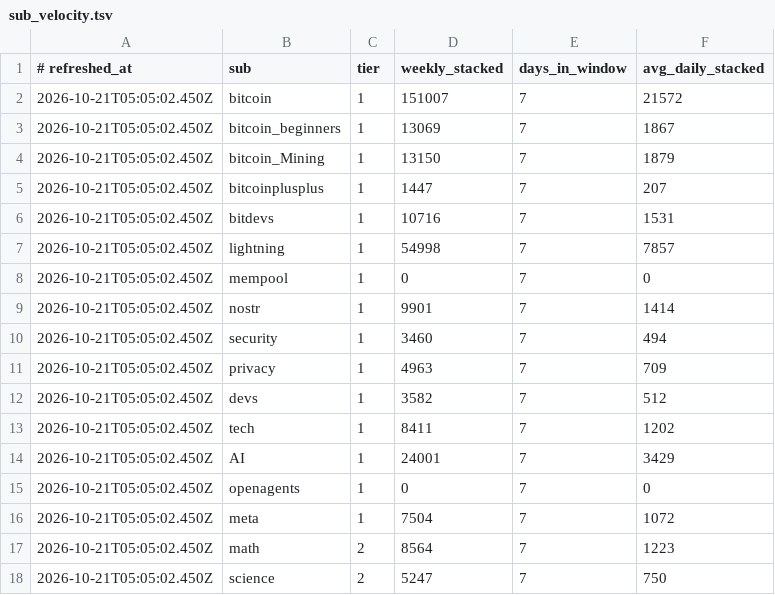
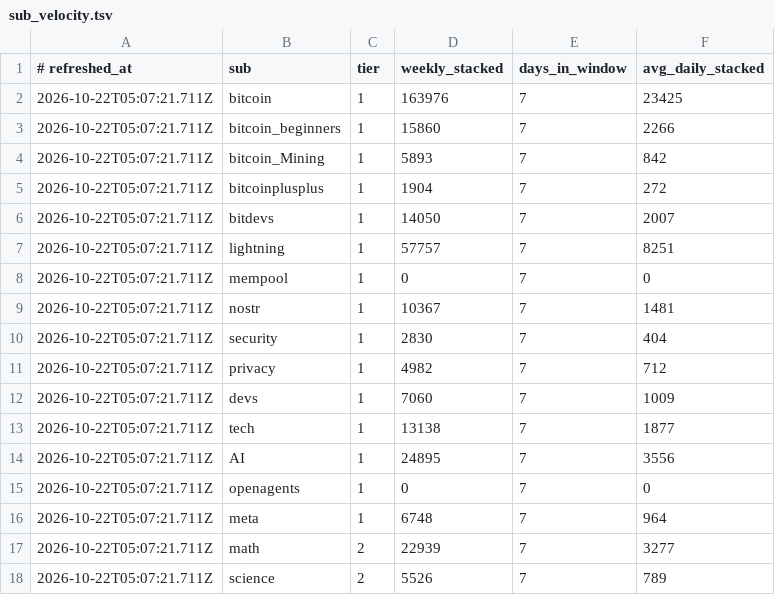
Before and after one commit to TheOnlyXic/sn-monetization-runtime, a TSV file: data/intel/sub_velocity.tsv, drawn as a sheet; only a part is shown; the diff covers the shown part only.

```diff
--- a/data/intel/sub_velocity.tsv
+++ b/data/intel/sub_velocity.tsv
@@ -1,18 +1,18 @@
 # refreshed_at	sub	tier	weekly_stacked	days_in_window	avg_daily_stacked
-2026-10-21T05:05:02.450Z	bitcoin	1	151007	7	21572
-2026-10-21T05:05:02.450Z	bitcoin_beginners	1	13069	7	1867
-2026-10-21T05:05:02.450Z	bitcoin_Mining	1	13150	7	1879
-2026-10-21T05:05:02.450Z	bitcoinplusplus	1	1447	7	207
-2026-10-21T05:05:02.450Z	bitdevs	1	10716	7	1531
-2026-10-21T05:05:02.450Z	lightning	1	54998	7	7857
-2026-10-21T05:05:02.450Z	mempool	1	0	7	0
-2026-10-21T05:05:02.450Z	nostr	1	9901	7	1414
-2026-10-21T05:05:02.450Z	security	1	3460	7	494
-2026-10-21T05:05:02.450Z	privacy	1	4963	7	709
-2026-10-21T05:05:02.450Z	devs	1	3582	7	512
-2026-10-21T05:05:02.450Z	tech	1	8411	7	1202
-2026-10-21T05:05:02.450Z	AI	1	24001	7	3429
-2026-10-21T05:05:02.450Z	openagents	1	0	7	0
-2026-10-21T05:05:02.450Z	meta	1	7504	7	1072
-2026-10-21T05:05:02.450Z	math	2	8564	7	1223
-2026-10-21T05:05:02.450Z	science	2	5247	7	750
+2026-10-22T05:07:21.711Z	bitcoin	1	163976	7	23425
+2026-10-22T05:07:21.711Z	bitcoin_beginners	1	15860	7	2266
+2026-10-22T05:07:21.711Z	bitcoin_Mining	1	5893	7	842
+2026-10-22T05:07:21.711Z	bitcoinplusplus	1	1904	7	272
+2026-10-22T05:07:21.711Z	bitdevs	1	14050	7	2007
+2026-10-22T05:07:21.711Z	lightning	1	57757	7	8251
+2026-10-22T05:07:21.711Z	mempool	1	0	7	0
+2026-10-22T05:07:21.711Z	nostr	1	10367	7	1481
+2026-10-22T05:07:21.711Z	security	1	2830	7	404
+2026-10-22T05:07:21.711Z	privacy	1	4982	7	712
+2026-10-22T05:07:21.711Z	devs	1	7060	7	1009
+2026-10-22T05:07:21.711Z	tech	1	13138	7	1877
+2026-10-22T05:07:21.711Z	AI	1	24895	7	3556
+2026-10-22T05:07:21.711Z	openagents	1	0	7	0
+2026-10-22T05:07:21.711Z	meta	1	6748	7	964
+2026-10-22T05:07:21.711Z	math	2	22939	7	3277
+2026-10-22T05:07:21.711Z	science	2	5526	7	789
```
Also changed, not shown: 47 edited cells elsewhere in this file.
